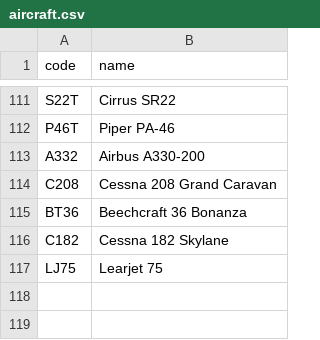
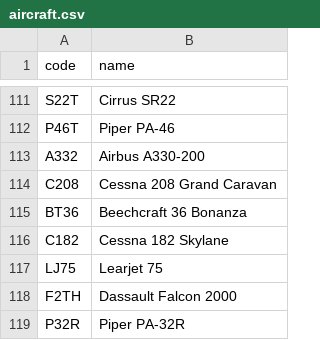
Before and after one commit to kds54/MMM-Planefinder, a CSV file: aircraft.csv, drawn as a sheet; only a part is shown, gaps mark what is left out; the diff names each change by its address in the sheet, - before the commit and + after, or states it on an @@ line.

Commit message:
Update aircraft.csv

```diff
--- a/aircraft.csv
+++ b/aircraft.csv
+row 118: F2TH | Dassault Falcon 2000
+row 119: P32R | Piper PA-32R
```
